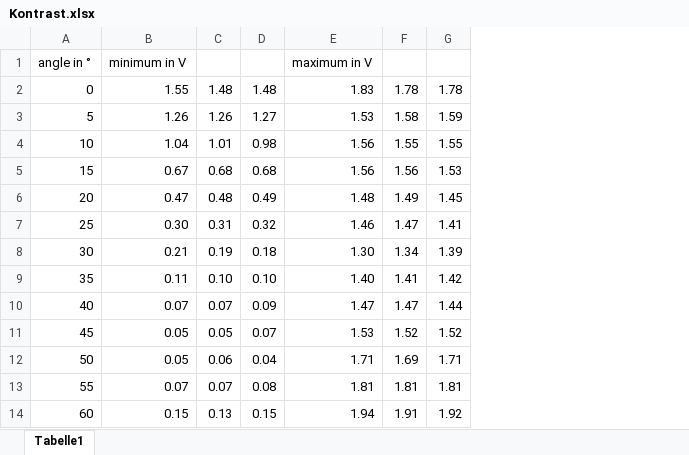
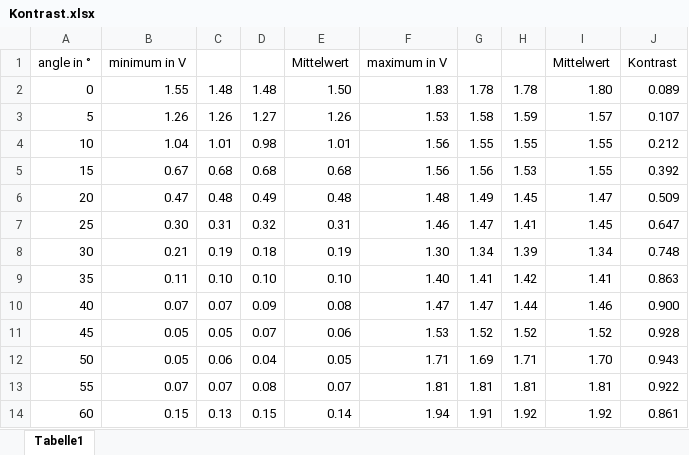
Before and after one commit to cekortmann/V64---Moderne-Interferometrie, an Excel workbook: Kontrast.xlsx, sheet Tabelle1, drawn as a sheet; only a part is shown; values as stored, in another font and other column widths than the file's, no borders; the diff names each change by its address in the sheet, - before the commit and + after, or states it on an @@ line.

```diff
--- a/Kontrast.xlsx (sheet Tabelle1)
+++ b/Kontrast.xlsx (sheet Tabelle1)
+column E (Mittelwert), rows 2-14: 1.50 | 1.26 | 1.01 | 0.68 | 0.48 | 0.31 | 0.19 | 0.10 | 0.08 | 0.06 | 0.05 | 0.07 | 0.14
+column I (Mittelwert), rows 2-14: 1.80 | 1.57 | 1.55 | 1.55 | 1.47 | 1.45 | 1.34 | 1.41 | 1.46 | 1.52 | 1.70 | 1.81 | 1.92
+column J (Kontrast), rows 2-14: 0.089 | 0.107 | 0.212 | 0.392 | 0.509 | 0.647 | 0.748 | 0.863 | 0.900 | 0.928 | 0.943 | 0.922 | 0.861
```
Also changed, not shown: 7 other files.
